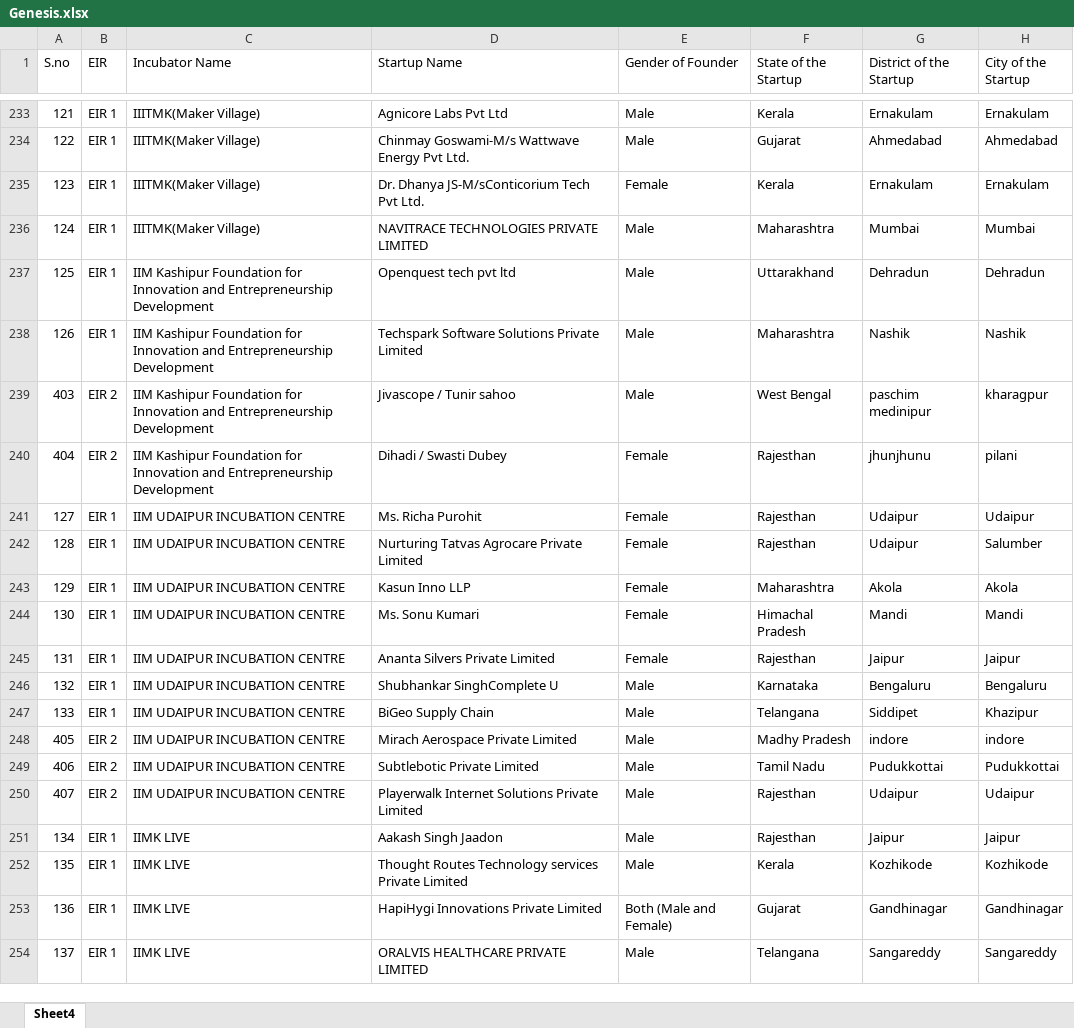
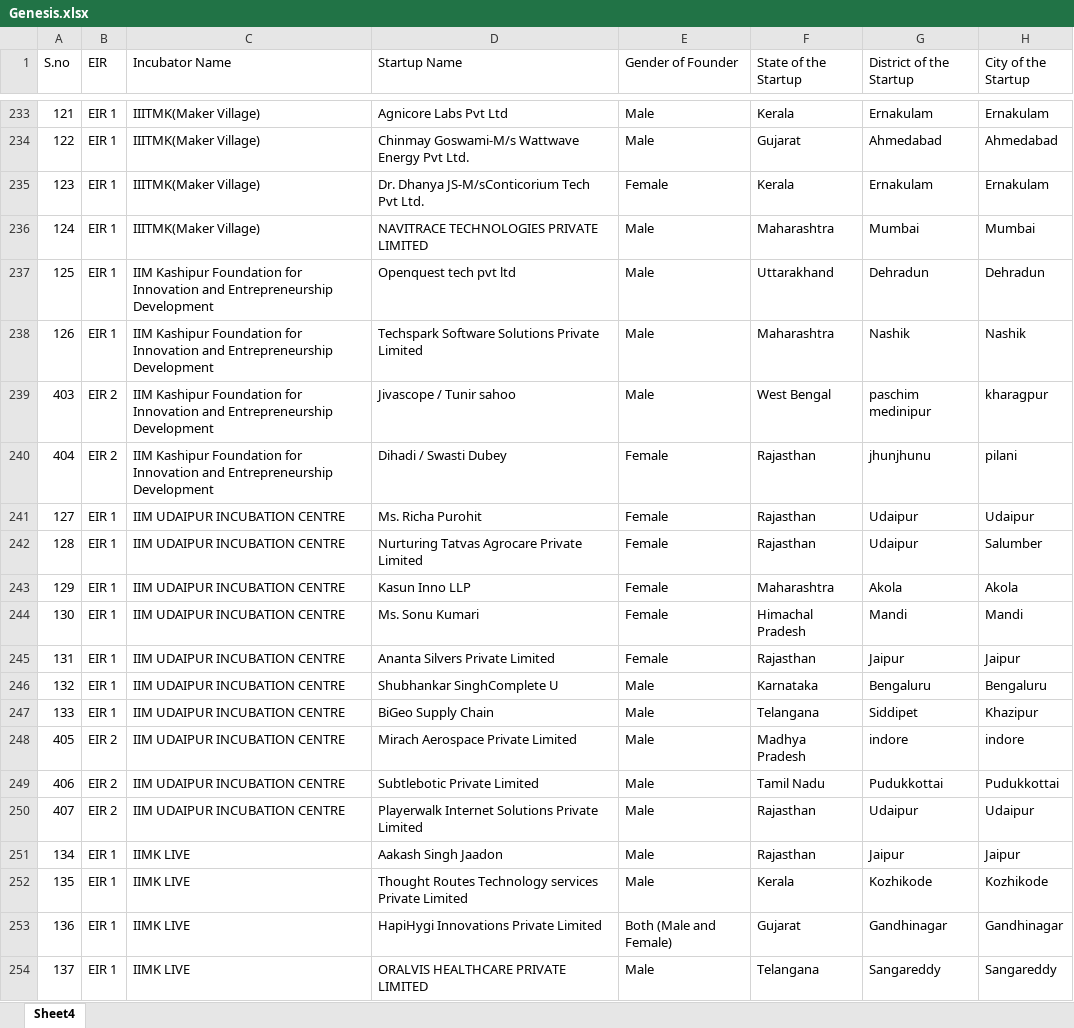
Before and after one commit to rohanraj2025/Genesis-EIR, an Excel workbook: Genesis.xlsx, sheet Sheet4, drawn as a sheet; only a part is shown, gaps mark what is left out; values as stored, in another font and other column widths than the file's, no cell formats; the diff covers the shown part only; the diff names each change by its address in the sheet, - before the commit and + after, or states it on an @@ line.

```diff
--- a/Genesis.xlsx (sheet Sheet4)
+++ b/Genesis.xlsx (sheet Sheet4)
-F240:F242 (State of the Startup): Rajesthan
+F240:F242 (State of the Startup): Rajasthan
-F245 (State of the Startup): Rajesthan
+F245 (State of the Startup): Rajasthan
-F248 (State of the Startup): Madhy Pradesh
+F248 (State of the Startup): Madhya Pradesh
-F250:F251 (State of the Startup): Rajesthan
+F250:F251 (State of the Startup): Rajasthan
```
Also changed, not shown: 58 edited cells elsewhere in this sheet, cell formats.
